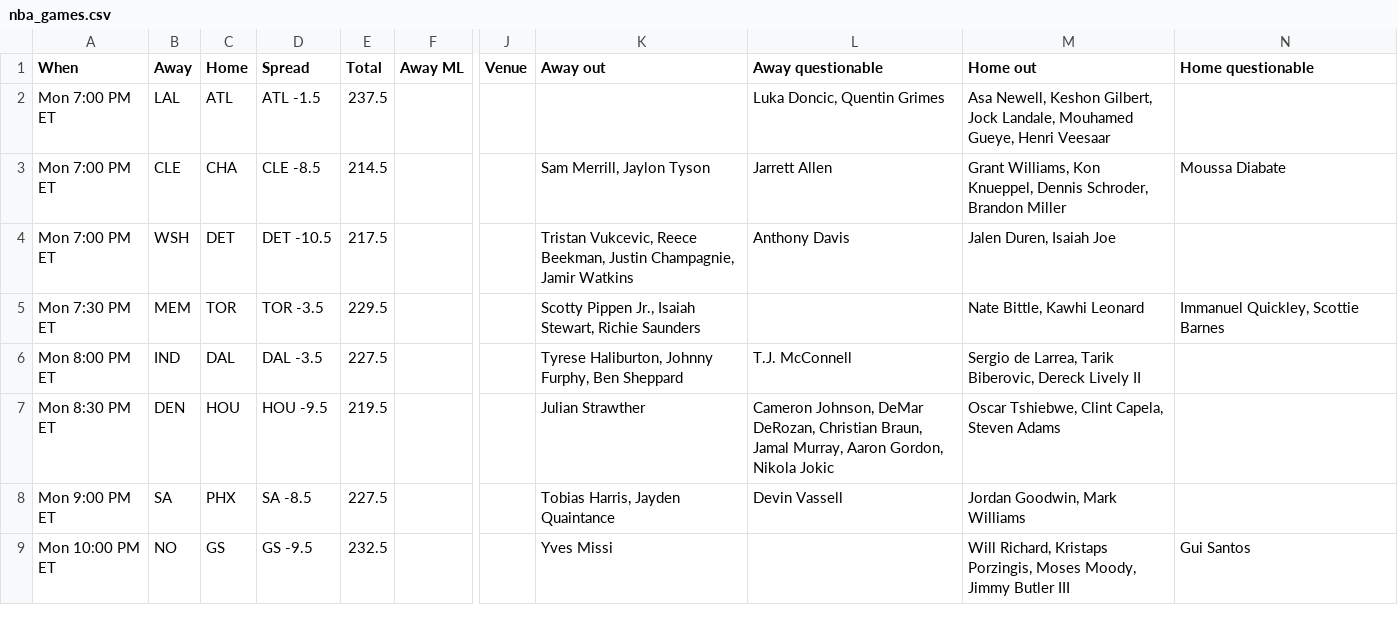
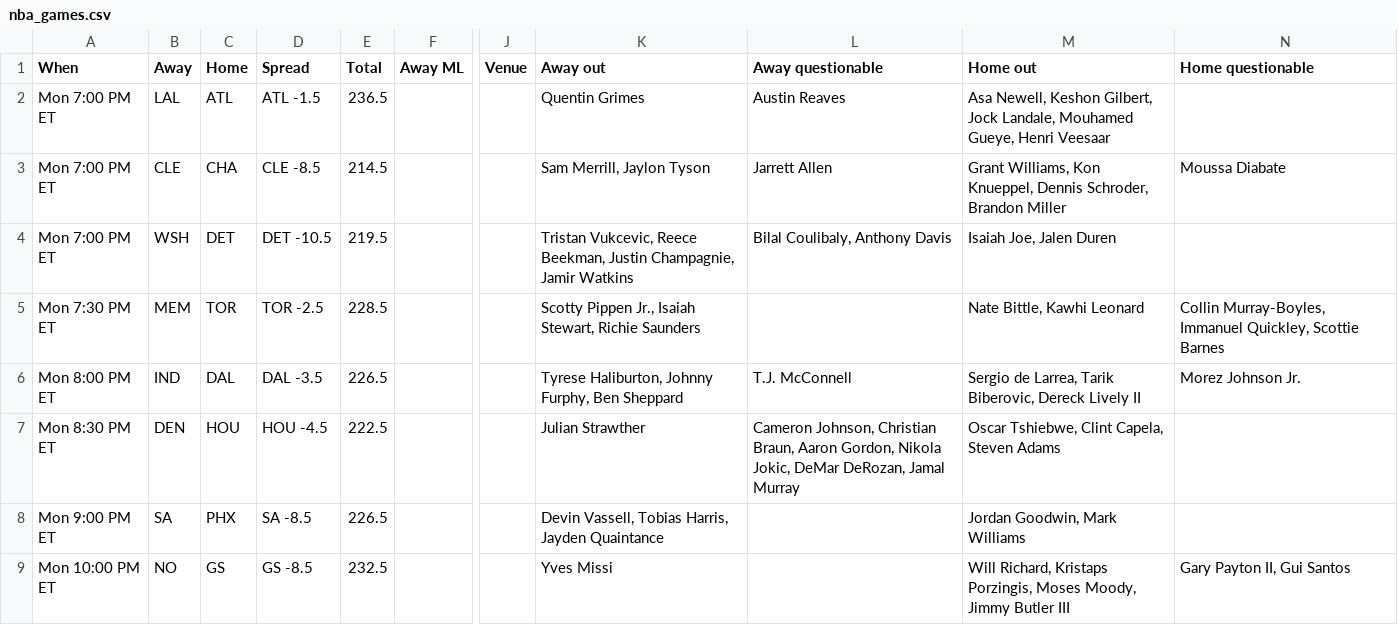
Before and after one commit to ECC370/stats, a CSV file: data/nba_games.csv, drawn as a sheet; only a part is shown, gaps mark what is left out; the diff names each change by its address in the sheet, - before the commit and + after, or states it on an @@ line.

```diff
--- a/data/nba_games.csv
+++ b/data/nba_games.csv
-E2 (Total): 237.5
+E2 (Total): 236.5
-K2 (Away out): (empty)
+K2 (Away out): Quentin Grimes
-L2 (Away questionable): Luka Doncic, Quentin Grimes
+L2 (Away questionable): Austin Reaves
-E4 (Total): 217.5
+E4 (Total): 219.5
-L4 (Away questionable): Anthony Davis
+L4 (Away questionable): Bilal Coulibaly, Anthony Davis
-M4 (Home out): Jalen Duren, Isaiah Joe
+M4 (Home out): Isaiah Joe, Jalen Duren
-D5 (Spread): TOR -3.5
+D5 (Spread): TOR -2.5
-E5 (Total): 229.5
+E5 (Total): 228.5
-N5 (Home questionable): Immanuel Quickley, Scottie Barnes
+N5 (Home questionable): Collin Murray-Boyles, Immanuel Quickley, Scottie Barnes
-E6 (Total): 227.5
+E6 (Total): 226.5
-N6 (Home questionable): (empty)
+N6 (Home questionable): Morez Johnson Jr.
-D7 (Spread): HOU -9.5
+D7 (Spread): HOU -4.5
-E7 (Total): 219.5
+E7 (Total): 222.5
-L7 (Away questionable): Cameron Johnson, DeMar DeRozan, Christian Braun, Jamal Murray, Aaron Gordon, Nikola Jokic
+L7 (Away questionable): Cameron Johnson, Christian Braun, Aaron Gordon, Nikola Jokic, DeMar DeRozan, Jamal Murray
-E8 (Total): 227.5
+E8 (Total): 226.5
-K8 (Away out): Tobias Harris, Jayden Quaintance
+K8 (Away out): Devin Vassell, Tobias Harris, Jayden Quaintance
-L8 (Away questionable): Devin Vassell
+L8 (Away questionable): (empty)
-D9 (Spread): GS -9.5
+D9 (Spread): GS -8.5
-N9 (Home questionable): Gui Santos
+N9 (Home questionable): Gary Payton II, Gui Santos
```
Also changed, not shown: data/nba_injuries.csv, data/nba_safe.csv, 7 other files.
